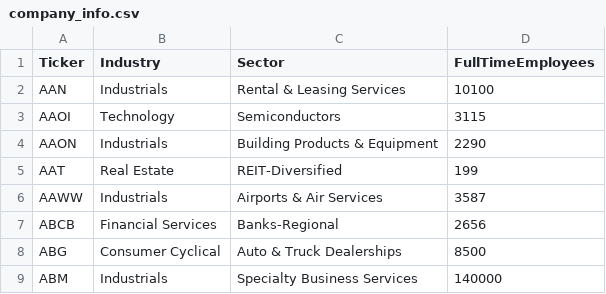
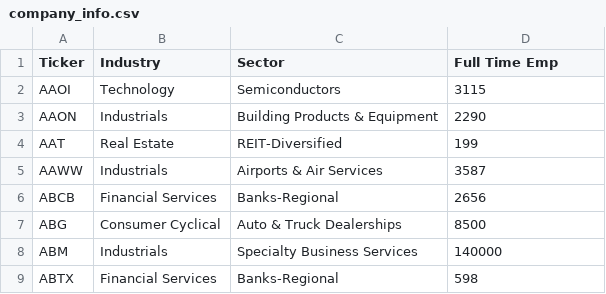
Before and after one commit to andresALLDAY/Project1, a CSV file: api-data/company_info.csv, drawn as a sheet; only a part is shown; the shorter side is filled out with more unchanged rows.

Commit message:
Simplified pct change code to 1 block. Retitled sector csv's. Commented most of the code

```diff
--- a/api-data/company_info.csv
+++ b/api-data/company_info.csv
@@ -1,3 +1,2 @@
-Ticker,Industry,Sector,FullTimeEmployees
-AAN,Industrials,Rental & Leasing Services,10100
+Ticker,Industry,Sector,Full Time Emp
 AAOI,Technology,Semiconductors,3115
```
Also changed, not shown: 15 other files.
